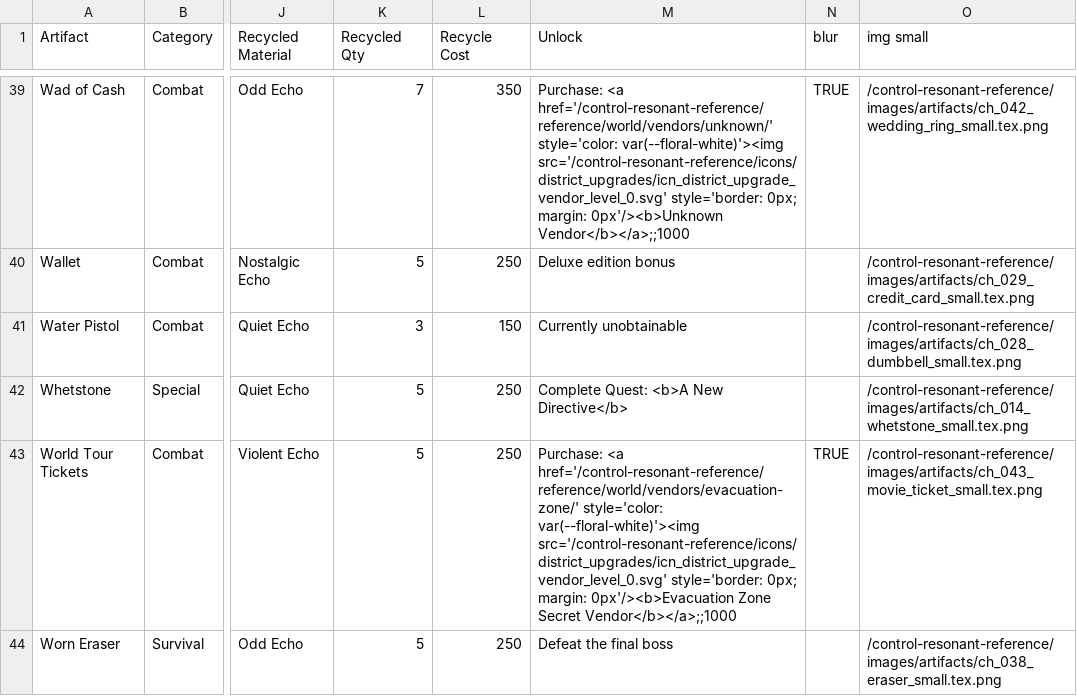
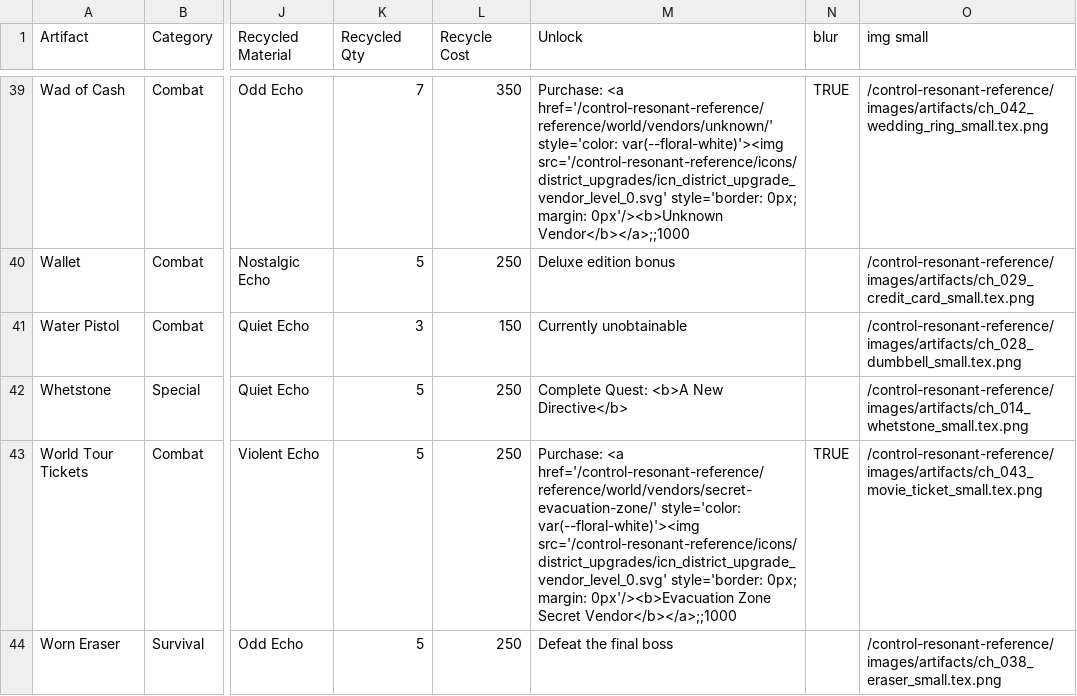
Before and after one commit to weslo-stem/control-resonant-reference, a CSV file: docs/tables/artifacts.csv, drawn as a sheet; only a part is shown, gaps mark what is left out; the diff names each change by its address in the sheet, - before the commit and + after, or states it on an @@ line.

Commit message:
artifact page styling adjustments

```diff
--- a/docs/tables/artifacts.csv
+++ b/docs/tables/artifacts.csv
-M43 (Unlock): Purchase: <a href='/control-resonant-reference/reference/world/vendors/evacuation-zone/' style='color: var(--floral-white)'><img…
+M43 (Unlock): Purchase: <a href='/control-resonant-reference/reference/world/vendors/secret-evacuation-zone/' style='color: var(--floral-white)'><img…
```
Also changed, not shown: site/tables/artifacts.csv, 47 other files.
